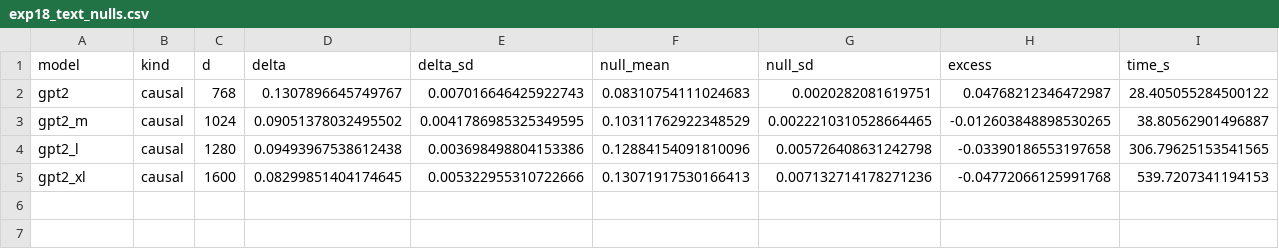
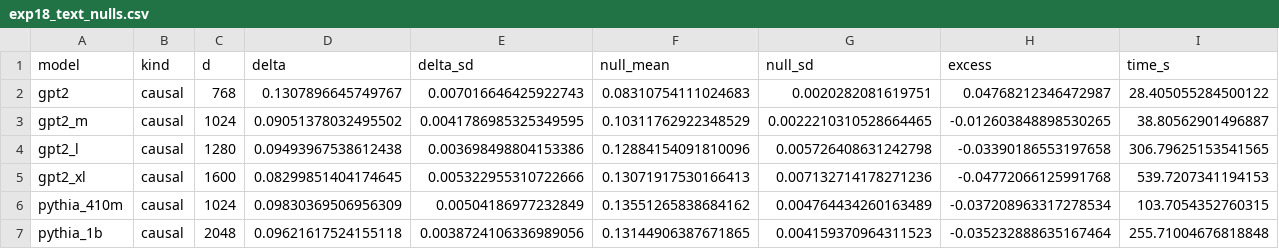
Before and after one commit to javierrodenas/NeurIPS-2026_rush_e, a CSV file: rebuttal/results/exp18_text_nulls.csv, drawn as a sheet; the diff names each change by its address in the sheet, - before the commit and + after, or states it on an @@ line.

```diff
--- a/rebuttal/results/exp18_text_nulls.csv
+++ b/rebuttal/results/exp18_text_nulls.csv
+row 6: pythia_410m | causal | 1024 | 0.09830369506956309 | 0.00504186977232849 | 0.13551265838684162 | 0.004764434260163489 | -0.037208963317278534 | 103.7054352760315
+row 7: pythia_1b | causal | 2048 | 0.09621617524155118 | 0.0038724106336989056 | 0.13144906387671865 | 0.004159370964311523 | -0.035232888635167464 | 255.71004676818848
```
Also changed, not shown: 3 other files.
